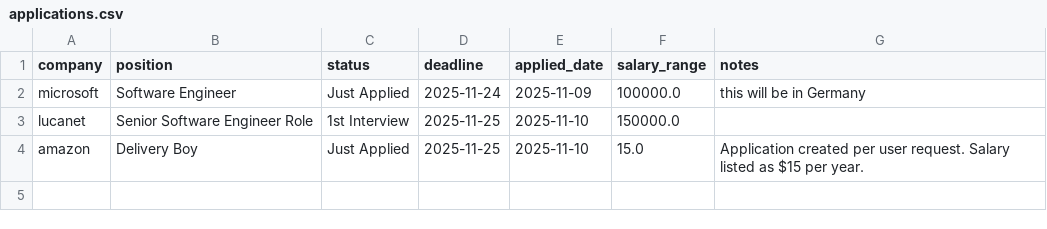
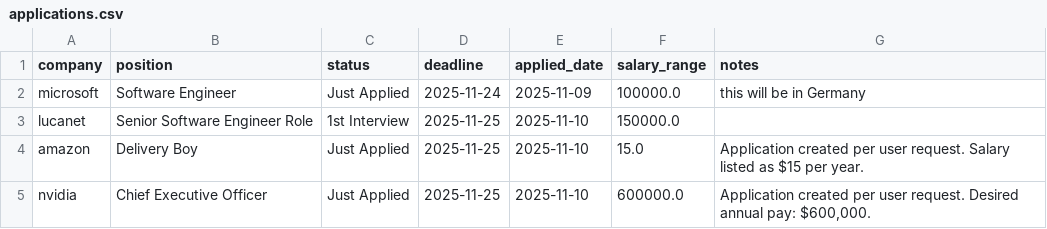
Before and after one commit to LouisZCode/Langchain_Course, a CSV file: 10_Challenge_00_09/applications.csv, drawn as a sheet; the diff names each change by its address in the sheet, - before the commit and + after, or states it on an @@ line.

```diff
--- a/10_Challenge_00_09/applications.csv
+++ b/10_Challenge_00_09/applications.csv
+row 5: nvidia | Chief Executive Officer | Just Applied | 2025-11-25 | 2025-11-10 | 600000.0 | Application created per user request. Desired annual pay: $600,000.
```
Also changed, not shown: 2 other files.
